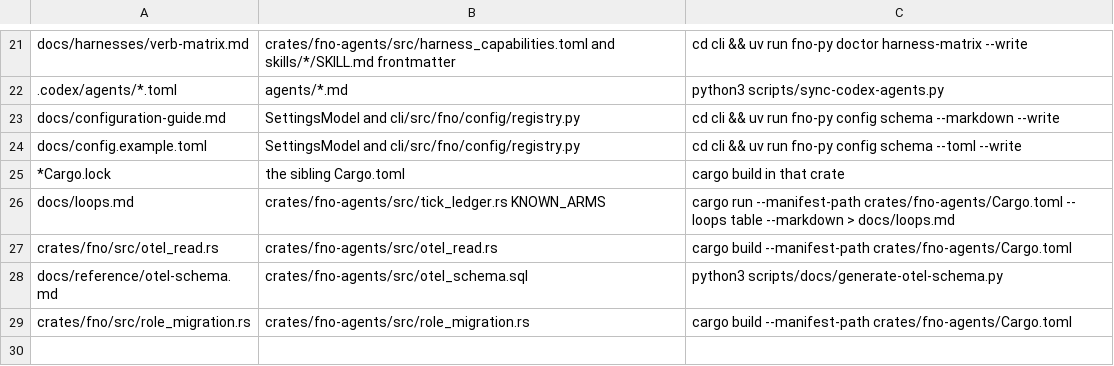
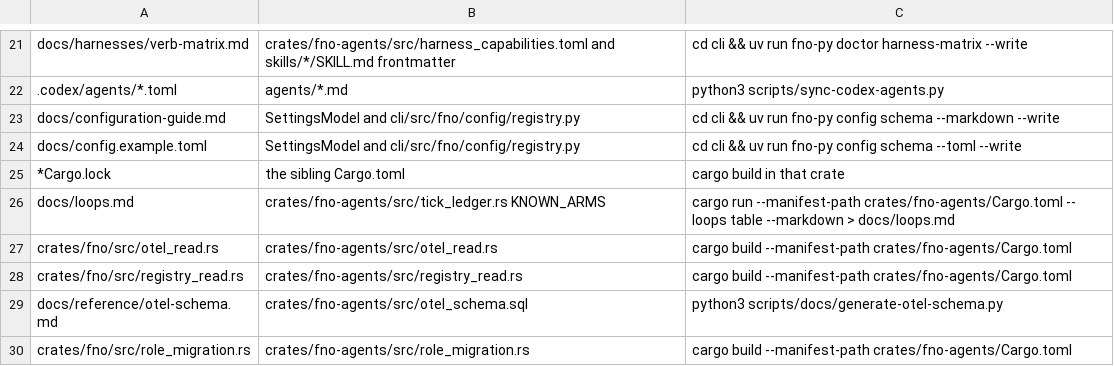
Before and after one commit to bllshttng/footnote, a TSV file: generated-artifacts.tsv, drawn as a sheet; only a part is shown, gaps mark what is left out; the diff names each change by its address in the sheet, - before the commit and + after, or states it on an @@ line.

Commit message:
fix(mux): read the agents registry through its table after import
After the import registry.json is a fence directory, so every mux
reader that called read_to_string on it saw an unreadable registry and
pane ls refused with "agent registry unavailable". One read-only
door, registry_read, lives in fno-agents and is copied into the mux
crate: it reads the file before the import and the graph.db rows
after. The otel worker count reads it too and accepts the table's
agents key.

```diff
--- a/generated-artifacts.tsv
+++ b/generated-artifacts.tsv
+row 28: crates/fno/src/registry_read.rs | crates/fno-agents/src/registry_read.rs | cargo build --manifest-path crates/fno-agents/Cargo.toml
```
Also changed, not shown: 19 other files.
